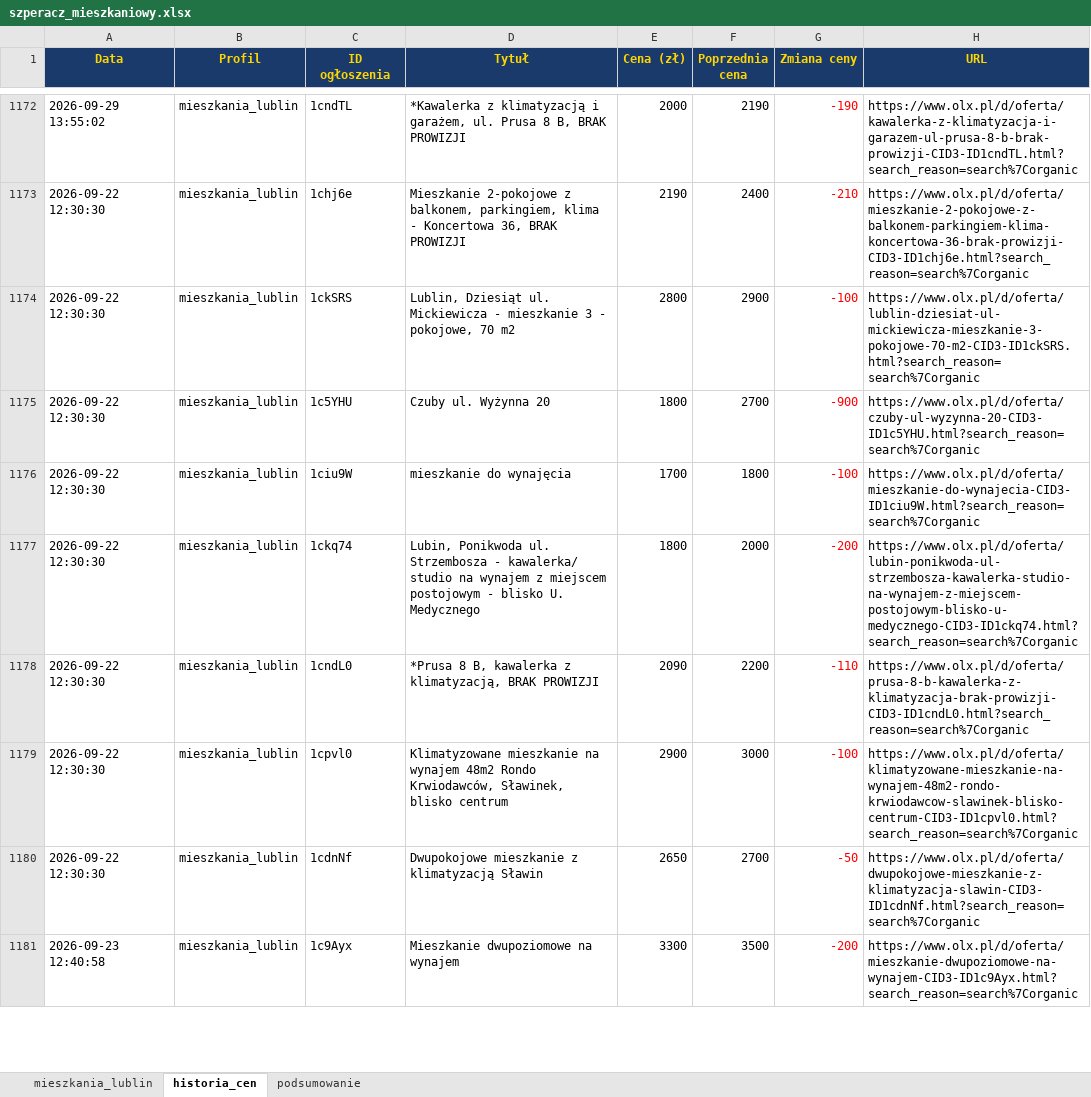
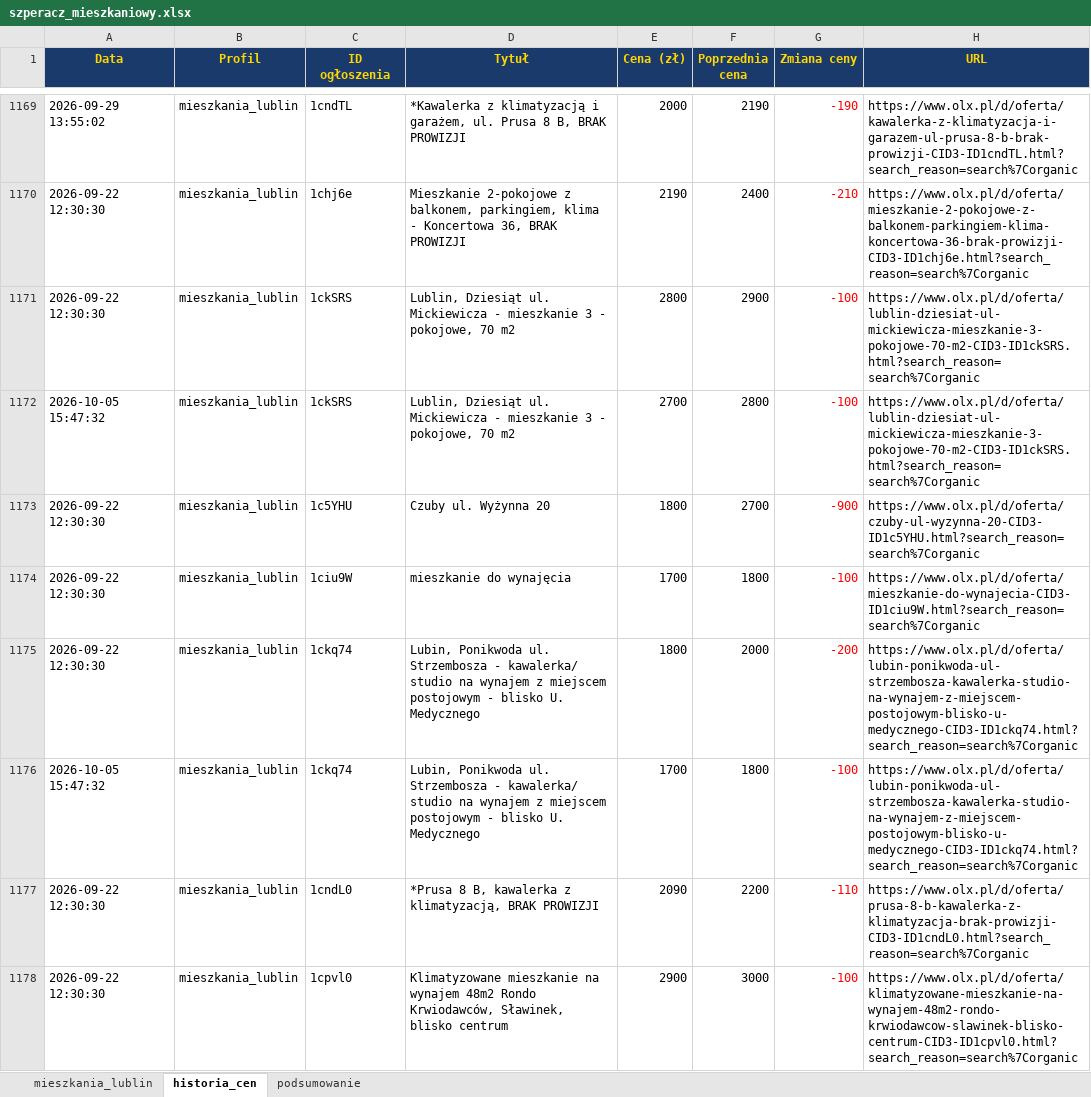
Before and after one commit to Bonaventura-EW/SZPERACZ-MIESZKANIOWY, an Excel workbook: data/szperacz_mieszkaniowy.xlsx, sheet historia_cen, drawn as a sheet; only a part is shown, gaps mark what is left out; the shorter side is filled out with more unchanged rows; values as stored, in another font and other column widths than the file's, no borders; the diff covers the shown part only; the diff names each change by its address in the sheet, - before the commit and + after, or states it on an @@ line.

```diff
--- a/data/szperacz_mieszkaniowy.xlsx (sheet historia_cen)
+++ b/data/szperacz_mieszkaniowy.xlsx (sheet historia_cen)
+row 1172: 2026-10-05 15:47:32 | mieszkania_lublin | 1ckSRS | Lublin, Dziesiąt ul. Mickiewicza - mieszkanie 3 - pokojowe, 70 m2 | 2700 | 2800 | -100 | https://www.olx.pl/d/oferta/lublin-dziesiat-ul-mickiewicza-mieszkanie-3-pokojowe-70-m2-CID3-ID1ckSRS.html?search_reason=search%7Corganic
+row 1176: 2026-10-05 15:47:32 | mieszkania_lublin | 1ckq74 | Lubin, Ponikwoda ul. Strzembosza - kawalerka/ studio na wynajem z miejscem postojowym - blisko U. Medycznego | 1700 | 1800 | -100 | https://www.olx.pl/d/oferta/lubin-ponikwoda-ul-strzembosza-kawalerka-studio-na-wynajem-z-miejscem-postojowym-blisko-u-medycznego-CID3-ID1ckq74.html?search_reason=search%7Corganic
```
Also changed, not shown: 28 added rows, 7 removed rows and 71 edited cells elsewhere in this sheet, sheet mieszkania_lublin, sheet podsumowanie, 4 other files.
